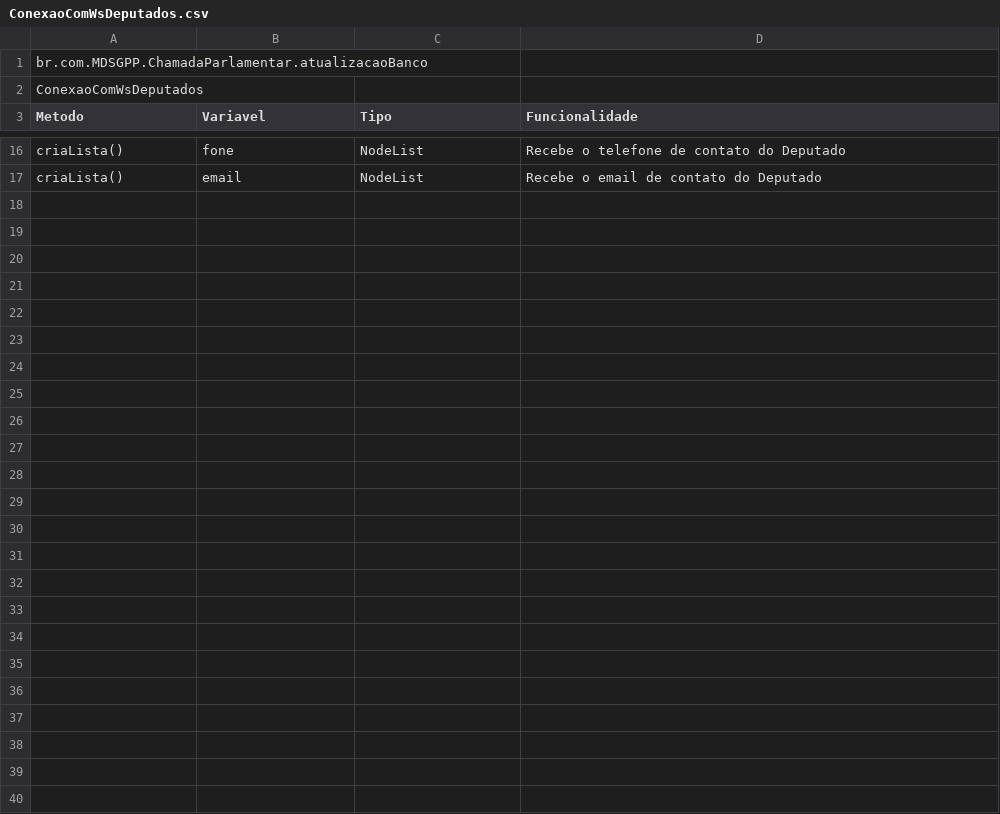
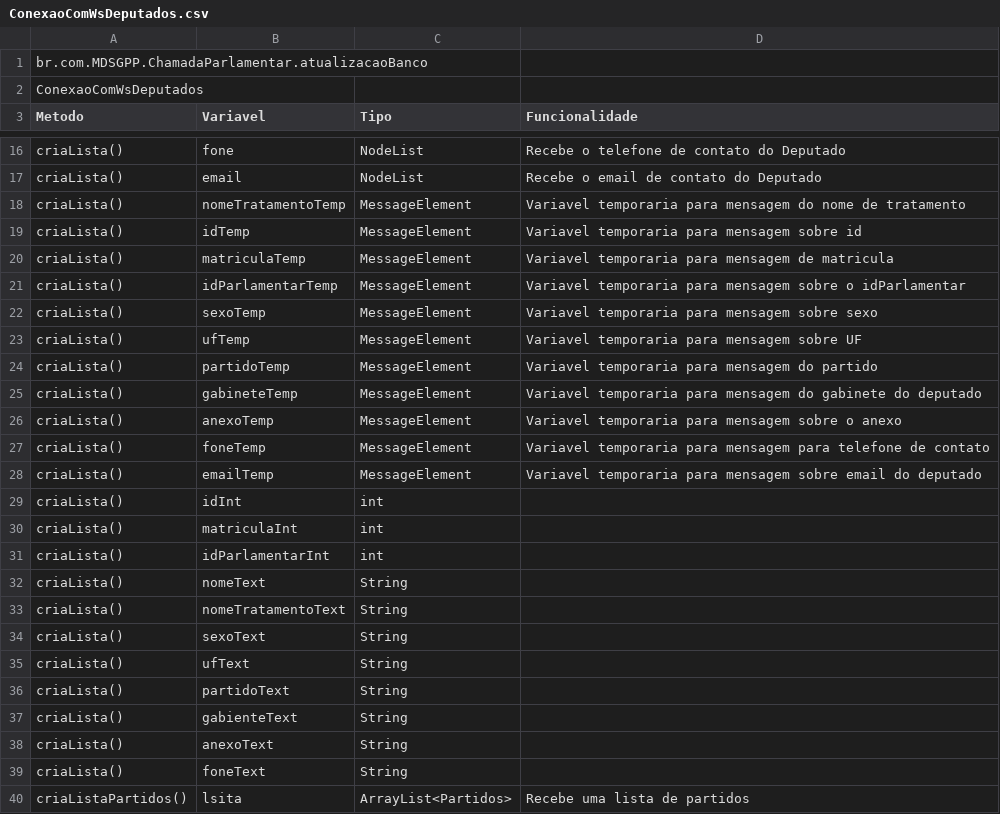
Before and after one commit to RafaelFazzolino/TecProg, a CSV file: Lista de Variáveis/ClassesDeConexao/ConexaoComWsDeputados.csv, drawn as a sheet; only a part is shown, gaps mark what is left out.

Commit message:
List of variables do ConexaoComwsDeputado add terms

```diff
--- a/Lista de Variáveis/ClassesDeConexao/ConexaoComWsDeputados.csv
+++ b/Lista de Variáveis/ClassesDeConexao/ConexaoComWsDeputados.csv
@@ -17 +17,24 @@ criaLista(),fone,NodeList,Recebe o telefone de contato do Deputado
 criaLista(),email,NodeList,Recebe o email de contato do Deputado
+criaLista(),nomeTratamentoTemp,MessageElement,Variavel temporaria para mensagem do nome de tratamento
+criaLista(),idTemp,MessageElement,Variavel temporaria para mensagem sobre id
+criaLista(),matriculaTemp,MessageElement,Variavel  temporaria para mensagem de  matricula
+criaLista(),idParlamentarTemp,MessageElement,Variavel temporaria para mensagem sobre o idParlamentar
+criaLista(),sexoTemp,MessageElement,Variavel temporaria para mensagem sobre sexo
+criaLista(),ufTemp,MessageElement,Variavel temporaria para mensagem sobre UF
+criaLista(),partidoTemp,MessageElement,Variavel temporaria para mensagem do partido
+criaLista(),gabineteTemp,MessageElement,Variavel temporaria para mensagem do gabinete do deputado
+criaLista(),anexoTemp,MessageElement,Variavel temporaria para mensagem sobre o anexo
+criaLista(),foneTemp,MessageElement,Variavel temporaria para mensagem para telefone de contato
+criaLista(),emailTemp,MessageElement,Variavel temporaria para mensagem sobre email do deputado
+criaLista(),idInt,int,
+criaLista(),matriculaInt,int,
+criaLista(),idParlamentarInt,int,
+criaLista(),nomeText,String,
+criaLista(),nomeTratamentoText,String,
+criaLista(),sexoText,String,
+criaLista(),ufText,String,
+criaLista(),partidoText,String,
+criaLista(),gabienteText,String,
+criaLista(),anexoText,String,
+criaLista(),foneText,String,
+criaListaPartidos(),lsita,ArrayList<Partidos>,Recebe uma lista de partidos
```
